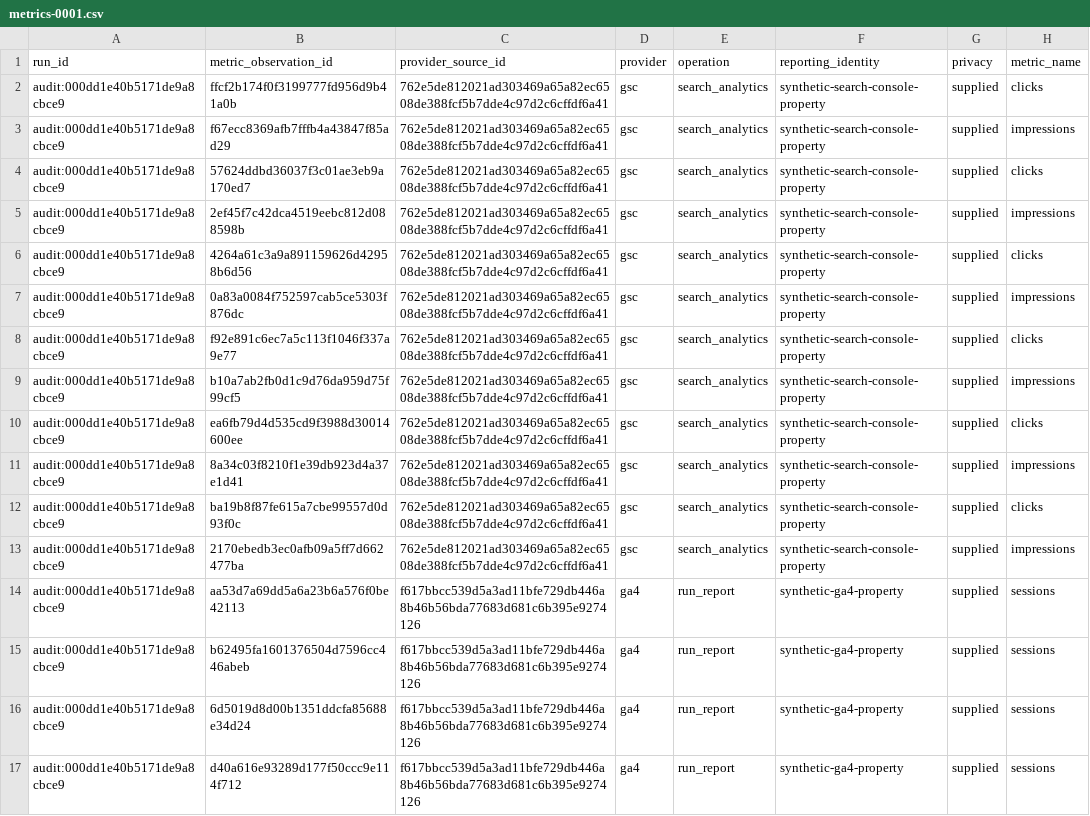
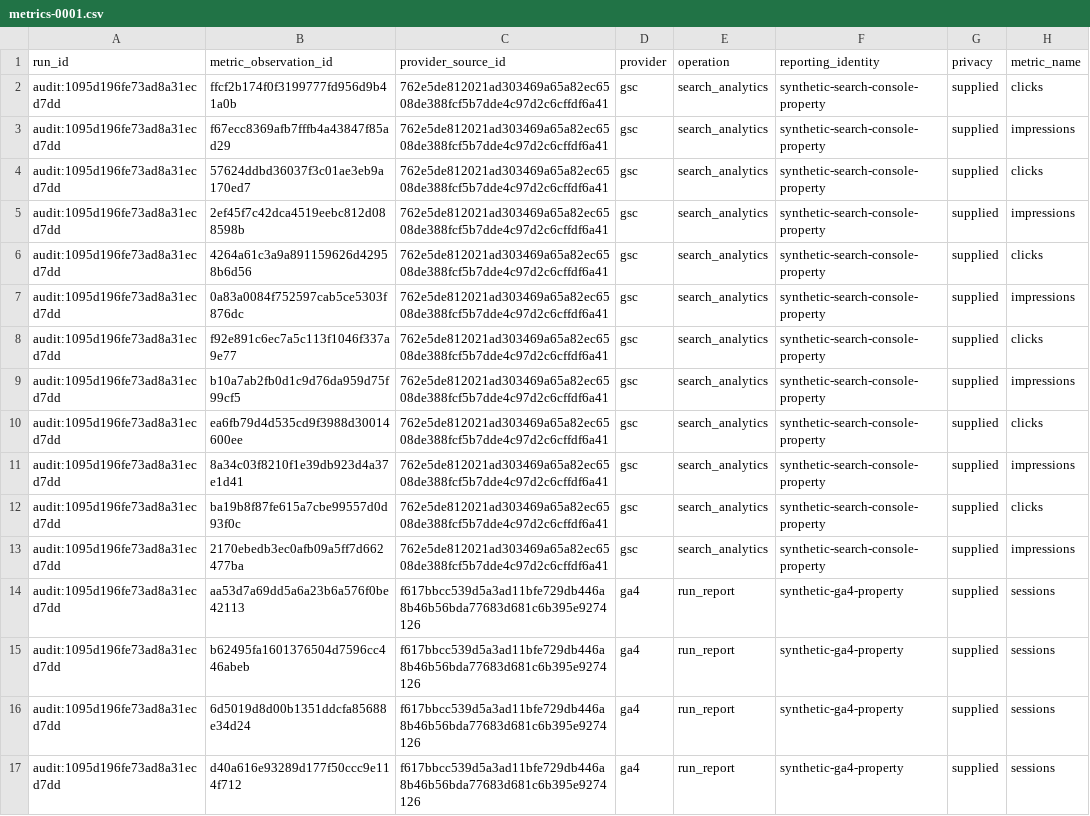
Before and after one commit to PavloSEO/seohead-tools, a CSV file: docs/examples/reporting-pack/worksheets/metrics-0001.csv, drawn as a sheet; only a part is shown; the diff names each change by its address in the sheet, - before the commit and + after, or states it on an @@ line.

```diff
--- a/docs/examples/reporting-pack/worksheets/metrics-0001.csv
+++ b/docs/examples/reporting-pack/worksheets/metrics-0001.csv
-A2:A17 (run_id): audit:000dd1e40b5171de9a8cbce9
+A2:A17 (run_id): audit:1095d196fe73ad8a31ecd7dd
```
Also changed, not shown: docs/examples/reporting-pack/worksheets/cohorts-0001.csv, docs/examples/reporting-pack/worksheets/coverage-0001.csv, 20 other files.
